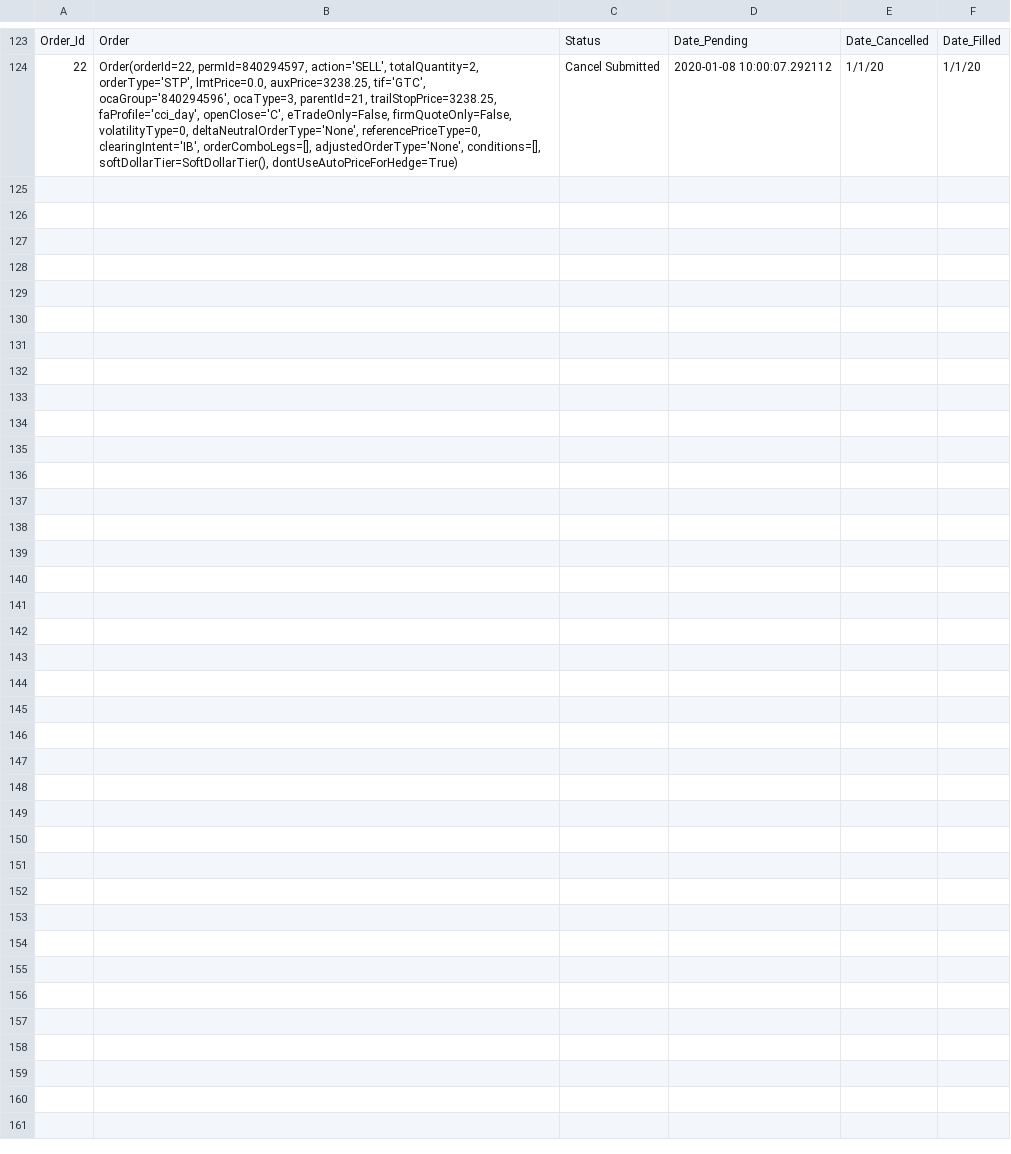
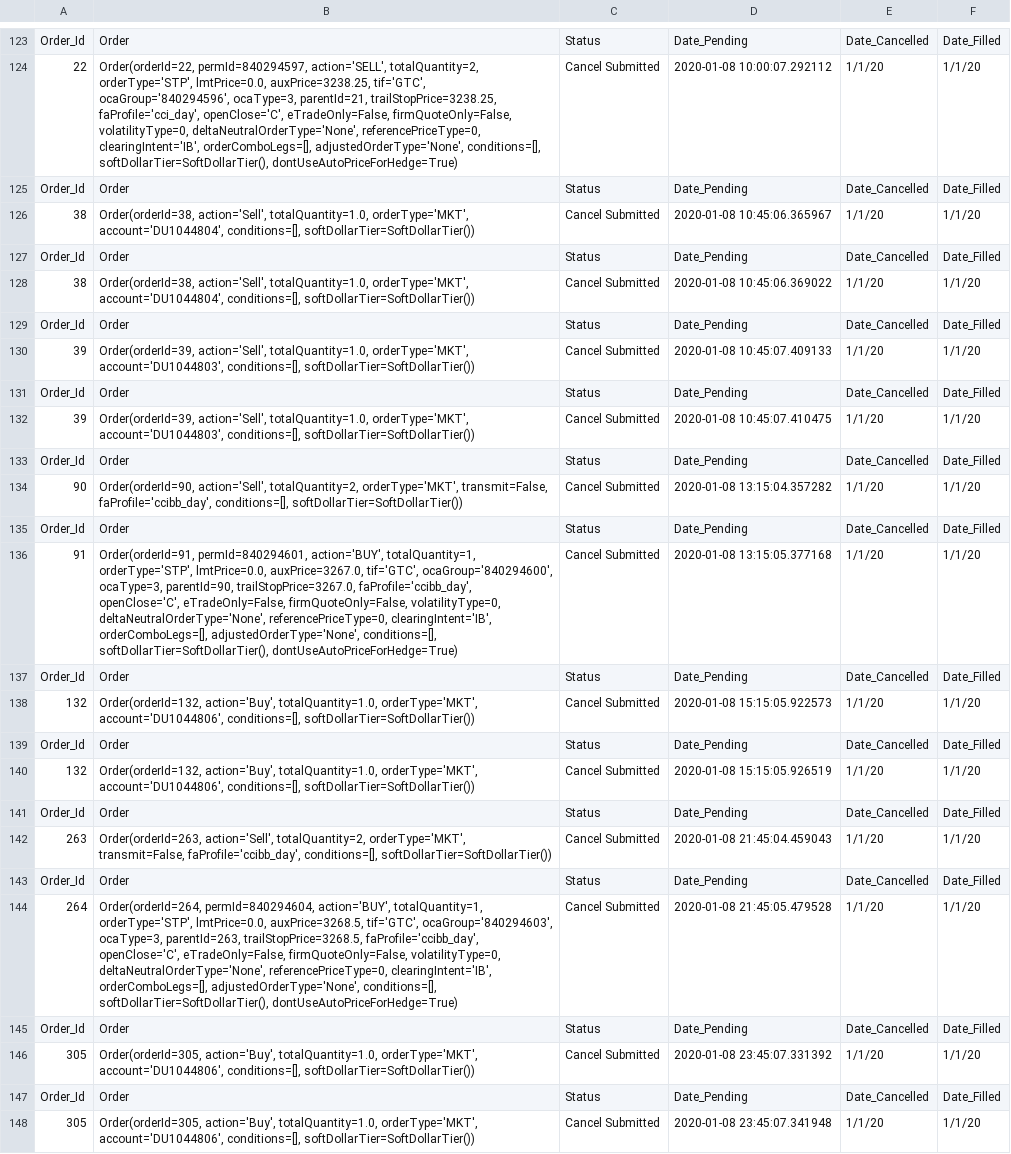
Before and after one commit to rkkreisel/ModelTrader, a CSV file: data/orders.csv, drawn as a sheet; only a part is shown, gaps mark what is left out.

```diff
--- a/data/orders.csv
+++ b/data/orders.csv
@@ -124 +124,25 @@ Order_Id,Order,Status,Date_Pending,Date_Cancelled,Date_Filled
 22,"Order(orderId=22, permId=840294597, action='SELL', totalQuantity=2, orderType='STP', lmtPrice=0.0, auxPrice=3238.25, tif='GTC', ocaGroup='840294596', ocaType=3, parentId=21, trailStopPrice=3238.25, faProfile='cci_day', openClose='C', eTradeOnly=False, firmQuoteOnly=False, volatilityType=0, deltaNeutralOrderType='None', referencePriceType=0, clearingIntent='IB', orderComboLegs=[], adjustedOrderType='None', conditions=[], softDollarTier=SoftDollarTier(), dontUseAutoPriceForHedge=True)",Cancel Submitted,2020-01-08 10:00:07.292112,1/1/20,1/1/20
+Order_Id,Order,Status,Date_Pending,Date_Cancelled,Date_Filled
+38,"Order(orderId=38, action='Sell', totalQuantity=1.0, orderType='MKT', account='DU1044804', conditions=[], softDollarTier=SoftDollarTier())",Cancel Submitted,2020-01-08 10:45:06.365967,1/1/20,1/1/20
+Order_Id,Order,Status,Date_Pending,Date_Cancelled,Date_Filled
+38,"Order(orderId=38, action='Sell', totalQuantity=1.0, orderType='MKT', account='DU1044804', conditions=[], softDollarTier=SoftDollarTier())",Cancel Submitted,2020-01-08 10:45:06.369022,1/1/20,1/1/20
+Order_Id,Order,Status,Date_Pending,Date_Cancelled,Date_Filled
+39,"Order(orderId=39, action='Sell', totalQuantity=1.0, orderType='MKT', account='DU1044803', conditions=[], softDollarTier=SoftDollarTier())",Cancel Submitted,2020-01-08 10:45:07.409133,1/1/20,1/1/20
+Order_Id,Order,Status,Date_Pending,Date_Cancelled,Date_Filled
+39,"Order(orderId=39, action='Sell', totalQuantity=1.0, orderType='MKT', account='DU1044803', conditions=[], softDollarTier=SoftDollarTier())",Cancel Submitted,2020-01-08 10:45:07.410475,1/1/20,1/1/20
+Order_Id,Order,Status,Date_Pending,Date_Cancelled,Date_Filled
+90,"Order(orderId=90, action='Sell', totalQuantity=2, orderType='MKT', transmit=False, faProfile='ccibb_day', conditions=[], softDollarTier=SoftDollarTier())",Cancel Submitted,2020-01-08 13:15:04.357282,1/1/20,1/1/20
+Order_Id,Order,Status,Date_Pending,Date_Cancelled,Date_Filled
+91,"Order(orderId=91, permId=840294601, action='BUY', totalQuantity=1, orderType='STP', lmtPrice=0.0, auxPrice=3267.0, tif='GTC', ocaGroup='840294600', ocaType=3, parentId=90, trailStopPrice=3267.0, faProfile='ccibb_day', openClose='C', eTradeOnly=False, firmQuoteOnly=False, volatilityType=0, deltaNeutralOrderType='None', referencePriceType=0, clearingIntent='IB', orderComboLegs=[], adjustedOrderType='None', conditions=[], softDollarTier=SoftDollarTier(), dontUseAutoPriceForHedge=True)",Cancel Submitted,2020-01-08 13:15:05.377168,1/1/20,1/1/20
+Order_Id,Order,Status,Date_Pending,Date_Cancelled,Date_Filled
+132,"Order(orderId=132, action='Buy', totalQuantity=1.0, orderType='MKT', account='DU1044806', conditions=[], softDollarTier=SoftDollarTier())",Cancel Submitted,2020-01-08 15:15:05.922573,1/1/20,1/1/20
+Order_Id,Order,Status,Date_Pending,Date_Cancelled,Date_Filled
+132,"Order(orderId=132, action='Buy', totalQuantity=1.0, orderType='MKT', account='DU1044806', conditions=[], softDollarTier=SoftDollarTier())",Cancel Submitted,2020-01-08 15:15:05.926519,1/1/20,1/1/20
+Order_Id,Order,Status,Date_Pending,Date_Cancelled,Date_Filled
+263,"Order(orderId=263, action='Sell', totalQuantity=2, orderType='MKT', transmit=False, faProfile='ccibb_day', conditions=[], softDollarTier=SoftDollarTier())",Cancel Submitted,2020-01-08 21:45:04.459043,1/1/20,1/1/20
+Order_Id,Order,Status,Date_Pending,Date_Cancelled,Date_Filled
+264,"Order(orderId=264, permId=840294604, action='BUY', totalQuantity=1, orderType='STP', lmtPrice=0.0, auxPrice=3268.5, tif='GTC', ocaGroup='840294603', ocaType=3, parentId=263, trailStopPrice=3268.5, faProfile='ccibb_day', openClose='C', eTradeOnly=False, firmQuoteOnly=False, volatilityType=0, deltaNeutralOrderType='None', referencePriceType=0, clearingIntent='IB', orderComboLegs=[], adjustedOrderType='None', conditions=[], softDollarTier=SoftDollarTier(), dontUseAutoPriceForHedge=True)",Cancel Submitted,2020-01-08 21:45:05.479528,1/1/20,1/1/20
+Order_Id,Order,Status,Date_Pending,Date_Cancelled,Date_Filled
+305,"Order(orderId=305, action='Buy', totalQuantity=1.0, orderType='MKT', account='DU1044806', conditions=[], softDollarTier=SoftDollarTier())",Cancel Submitted,2020-01-08 23:45:07.331392,1/1/20,1/1/20
+Order_Id,Order,Status,Date_Pending,Date_Cancelled,Date_Filled
+305,"Order(orderId=305, action='Buy', totalQuantity=1.0, orderType='MKT', account='DU1044806', conditions=[], softDollarTier=SoftDollarTier())",Cancel Submitted,2020-01-08 23:45:07.341948,1/1/20,1/1/20
```
Also changed, not shown: 2 other files.
